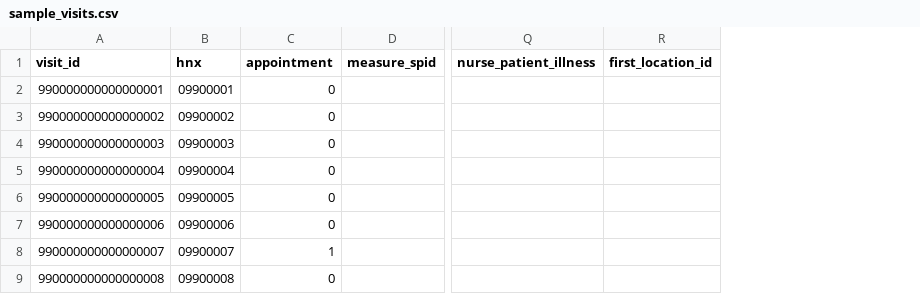
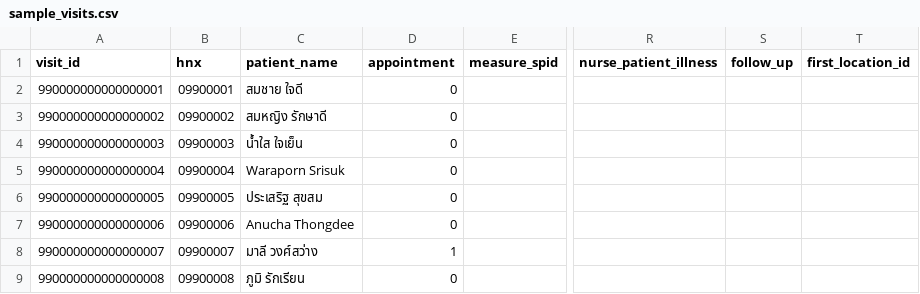
Before and after one commit to NyanSintZaw/AI-OPD-Prescreening-Triage-System, a CSV file: hospital-his-mock/sample_visits.csv, drawn as a sheet; only a part is shown, gaps mark what is left out; the diff names each change by its address in the sheet, - before the commit and + after, or states it on an @@ line.

```diff
--- a/hospital-his-mock/sample_visits.csv
+++ b/hospital-his-mock/sample_visits.csv
+column C (patient_name), rows 2-9: สมชาย ใจดี | สมหญิง รักษาดี | น้ำใส ใจเย็น | Waraporn Srisuk | ประเสริฐ สุขสม | Anucha Thongdee | มาลี วงศ์สว่าง | ภูมิ รักเรียน
+column S (follow_up), empty
```
Also changed, not shown: 58 other files.
